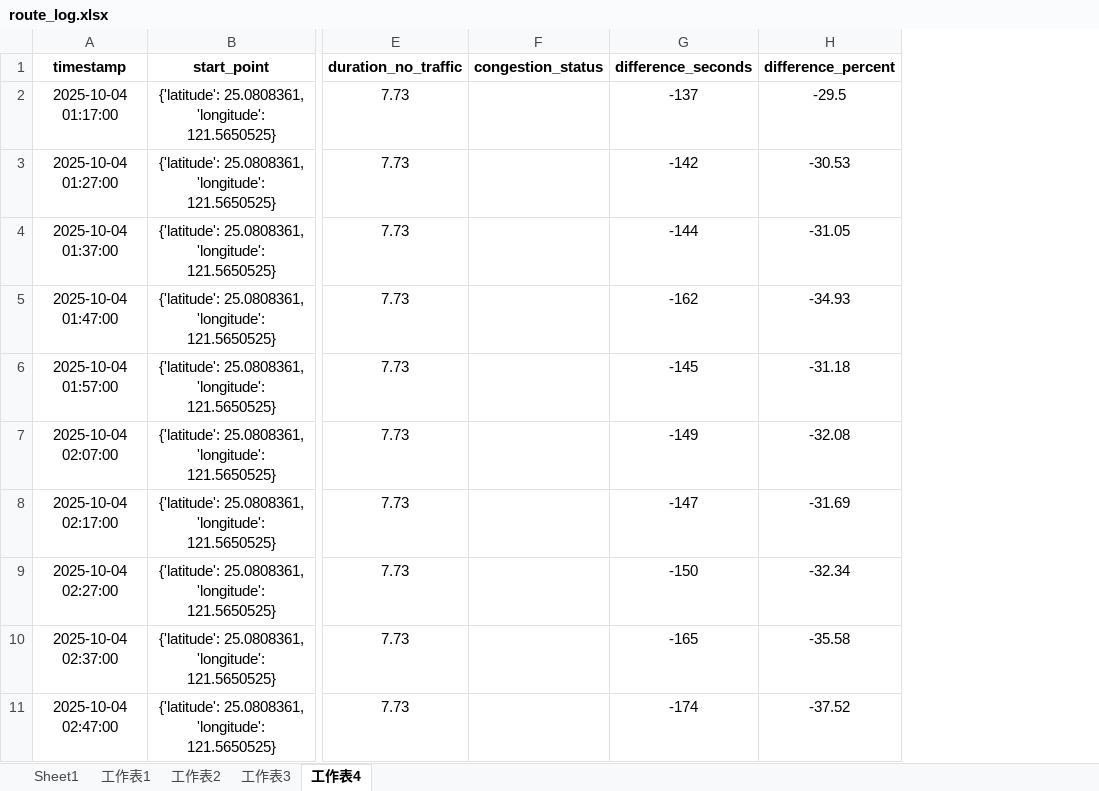
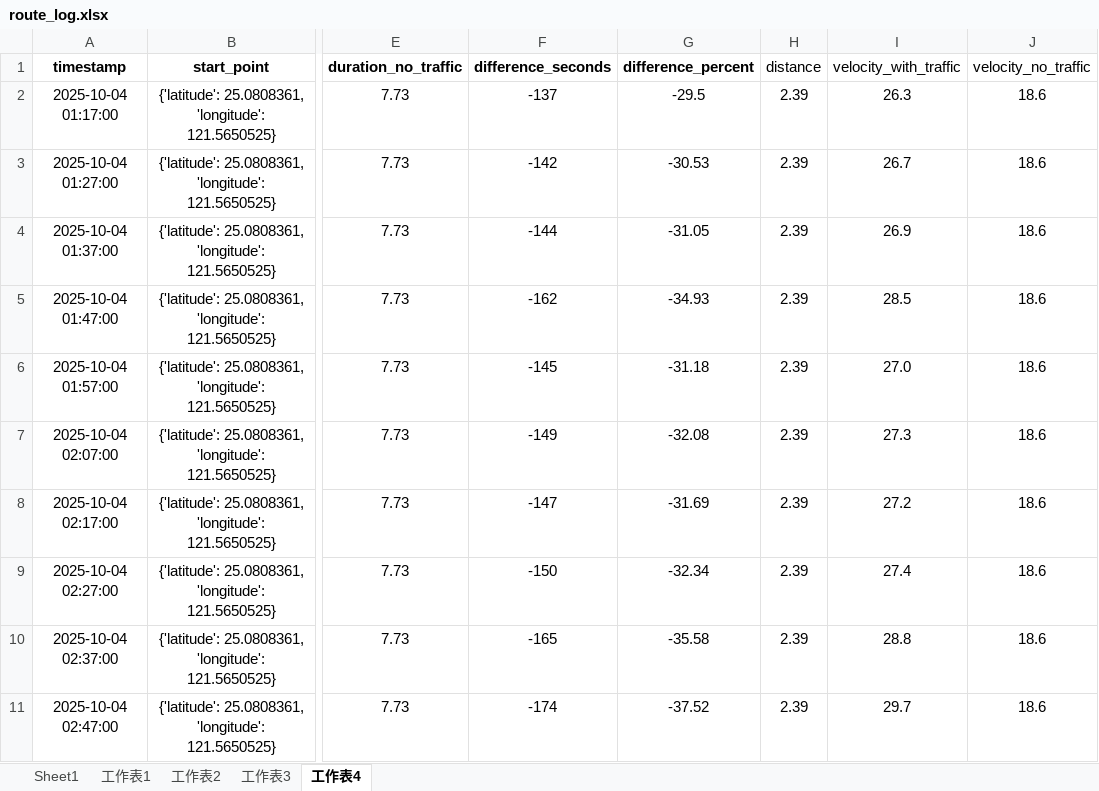
Before and after one commit to leo90116/CAE, an Excel workbook: Data/route_log.xlsx, sheet 工作表4, drawn as a sheet; only a part is shown, gaps mark what is left out; values as stored, in another font and other column widths than the file's, no borders; charts and pictures not drawn; removed rows and columns are numbered as before the commit, all else as after; the diff names each change by its address in the sheet, - before the commit and + after, or states it on an @@ line.

Commit message:
add distance column

```diff
--- a/Data/route_log.xlsx (sheet 工作表4)
+++ b/Data/route_log.xlsx (sheet 工作表4)
-column F (congestion_status), empty
+column H (distance), rows 2-11: all 2.39
+column I (velocity_with_traffic), rows 2-11: 26.3 | 26.7 | 26.9 | 28.5 | 27.0 | 27.3 | 27.2 | 27.4 | 28.8 | 29.7
+column J (velocity_no_traffic), rows 2-11: all 18.6
```
Also changed, not shown: sheet 工作表3, charts or pictures, 1 other file.
